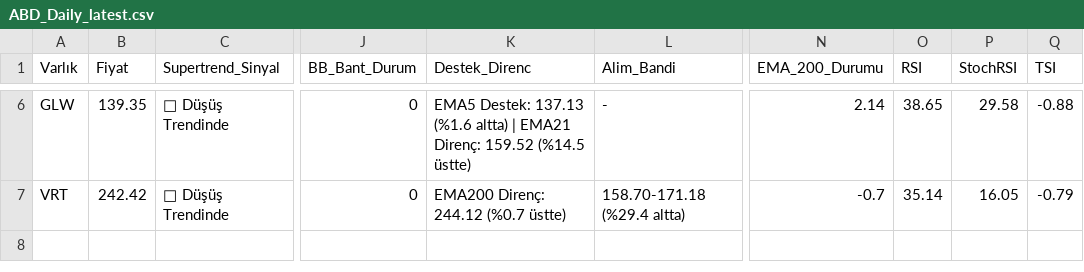
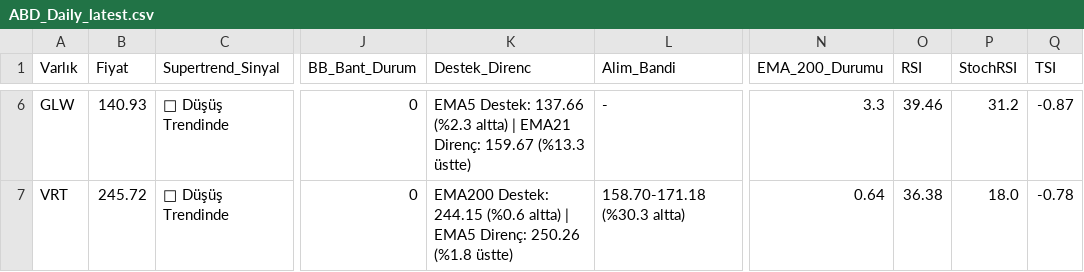
Before and after one commit to Enesaksan/financial_analysis, a CSV file: raporlar/ABD_Daily_latest.csv, drawn as a sheet; only a part is shown, gaps mark what is left out; the diff covers the shown part only; the diff names each change by its address in the sheet, - before the commit and + after, or states it on an @@ line.

```diff
--- a/raporlar/ABD_Daily_latest.csv
+++ b/raporlar/ABD_Daily_latest.csv
-B6 (Fiyat): 139.35
+B6 (Fiyat): 140.93
-K6 (Destek_Direnc): EMA5 Destek: 137.13 (%1.6 altta) | EMA21 Direnç: 159.52 (%14.5 üstte)
+K6 (Destek_Direnc): EMA5 Destek: 137.66 (%2.3 altta) | EMA21 Direnç: 159.67 (%13.3 üstte)
-N6 (EMA_200_Durumu): 2.14
+N6 (EMA_200_Durumu): 3.3
-O6 (RSI): 38.65
+O6 (RSI): 39.46
-P6 (StochRSI): 29.58
+P6 (StochRSI): 31.2
-Q6 (TSI): -0.88
+Q6 (TSI): -0.87
-B7 (Fiyat): 242.42
+B7 (Fiyat): 245.72
-K7 (Destek_Direnc): EMA200 Direnç: 244.12 (%0.7 üstte)
+K7 (Destek_Direnc): EMA200 Destek: 244.15 (%0.6 altta) | EMA5 Direnç: 250.26 (%1.8 üstte)
-L7 (Alim_Bandi): 158.70-171.18 (%29.4 altta)
+L7 (Alim_Bandi): 158.70-171.18 (%30.3 altta)
-N7 (EMA_200_Durumu): -0.7
+N7 (EMA_200_Durumu): 0.64
-O7 (RSI): 35.14
+O7 (RSI): 36.38
-P7 (StochRSI): 16.05
+P7 (StochRSI): 18.0
-Q7 (TSI): -0.79
+Q7 (TSI): -0.78
```
Also changed, not shown: 28 edited cells elsewhere in this file, raporlar/BIST FAVORILER_Daily_latest.csv, raporlar/BIST_BIST_TUM_Daily_latest.csv, 9 other files.
